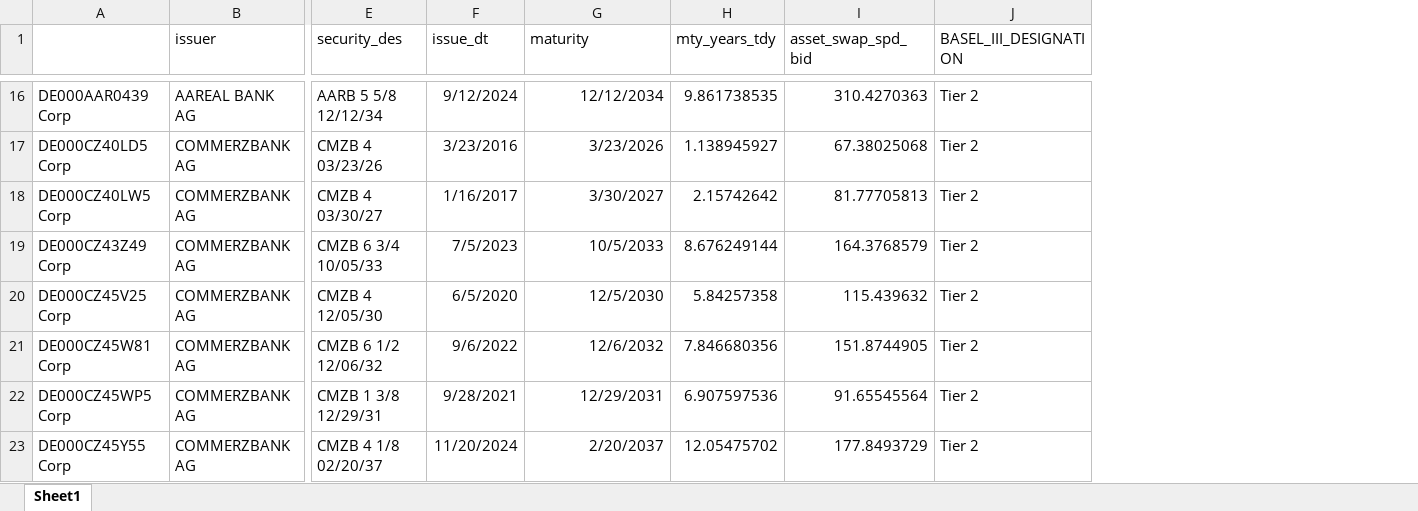
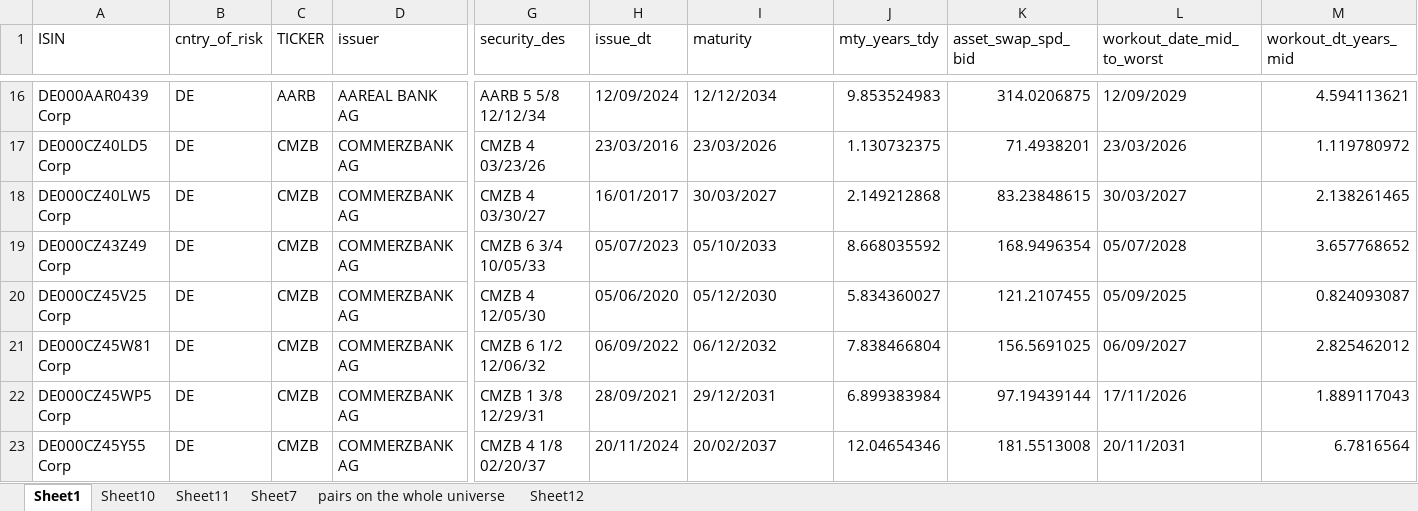
Before and after one commit to Mohamed-Abdellahi/investment-strat, an Excel workbook: SNPvsTier2_data31-01-2025.xlsx, sheet Sheet1, drawn as a sheet; only a part is shown, gaps mark what is left out; values as stored, in another font and other column widths than the file's, no borders; removed rows and columns are numbered as before the commit, all else as after; the diff covers the shown part only; the diff names each change by its address in the sheet, - before the commit and + after, or states it on an @@ line.

```diff
--- a/SNPvsTier2_data31-01-2025.xlsx (sheet Sheet1)
+++ b/SNPvsTier2_data31-01-2025.xlsx (sheet Sheet1)
+sheet tab: Sheet10
+sheet tab: Sheet11
+sheet tab: Sheet7
+sheet tab: pairs on the whole universe
+sheet tab: Sheet12
+column B (cntry_of_risk), rows 16-23: all DE
+column C (TICKER), rows 16-23: AARB | CMZB | CMZB | CMZB | CMZB | CMZB | CMZB | CMZB
-column J (BASEL_III_DESIGNATION), rows 16-23: all Tier 2
+column L (workout_date_mid_to_worst), rows 16-23: 12/09/2029 | 23/03/2026 | 30/03/2027 | 05/07/2028 | 05/09/2025 | 06/09/2027 | 17/11/2026 | 20/11/2031
+column M (workout_dt_years_mid), rows 16-23: 4.594113621 | 1.119780972 | 2.138261465 | 3.657768652 | 0.824093087 | 2.825462012 | 1.889117043 | 6.7816564
-A1: (empty)
+A1: ISIN
-H16 (issue_dt): 9/12/2024
+H16 (issue_dt): 12/09/2024
-I16 alignment: right
+I16 alignment: left
-J16 (mty_years_tdy): 9.861738535
+J16 (mty_years_tdy): 9.853524983
-K16 (asset_swap_spd_bid): 310.4270363
+K16 (asset_swap_spd_bid): 314.0206875
-H17 (issue_dt): 3/23/2016
+H17 (issue_dt): 23/03/2016
-I17 (maturity): 3/23/2026
+I17 (maturity): 23/03/2026
-J17 (mty_years_tdy): 1.138945927
+J17 (mty_years_tdy): 1.130732375
-K17 (asset_swap_spd_bid): 67.38025068
+K17 (asset_swap_spd_bid): 71.4938201
-H18 (issue_dt): 1/16/2017
+H18 (issue_dt): 16/01/2017
-I18 (maturity): 3/30/2027
+I18 (maturity): 30/03/2027
-J18 (mty_years_tdy): 2.15742642
+J18 (mty_years_tdy): 2.149212868
-K18 (asset_swap_spd_bid): 81.77705813
+K18 (asset_swap_spd_bid): 83.23848615
-H19 (issue_dt): 7/5/2023
+H19 (issue_dt): 05/07/2023
-I19 (maturity): 10/5/2033
+I19 (maturity): 05/10/2033
-J19 (mty_years_tdy): 8.676249144
+J19 (mty_years_tdy): 8.668035592
-K19 (asset_swap_spd_bid): 164.3768579
+K19 (asset_swap_spd_bid): 168.9496354
-H20 (issue_dt): 6/5/2020
+H20 (issue_dt): 05/06/2020
-I20 (maturity): 12/5/2030
+I20 (maturity): 05/12/2030
-J20 (mty_years_tdy): 5.84257358
+J20 (mty_years_tdy): 5.834360027
-K20 (asset_swap_spd_bid): 115.439632
+K20 (asset_swap_spd_bid): 121.2107455
-H21 (issue_dt): 9/6/2022
+H21 (issue_dt): 06/09/2022
-I21 (maturity): 12/6/2032
+I21 (maturity): 06/12/2032
-J21 (mty_years_tdy): 7.846680356
+J21 (mty_years_tdy): 7.838466804
-K21 (asset_swap_spd_bid): 151.8744905
+K21 (asset_swap_spd_bid): 156.5691025
-H22 (issue_dt): 9/28/2021
+H22 (issue_dt): 28/09/2021
-I22 (maturity): 12/29/2031
+I22 (maturity): 29/12/2031
-J22 (mty_years_tdy): 6.907597536
+J22 (mty_years_tdy): 6.899383984
-K22 (asset_swap_spd_bid): 91.65545564
+K22 (asset_swap_spd_bid): 97.19439144
-H23 (issue_dt): 11/20/2024
+H23 (issue_dt): 20/11/2024
-I23 (maturity): 2/20/2037
+I23 (maturity): 20/02/2037
-J23 (mty_years_tdy): 12.05475702
+J23 (mty_years_tdy): 12.04654346
-K23 (asset_swap_spd_bid): 177.8493729
+K23 (asset_swap_spd_bid): 181.5513008
```
Also changed, not shown: 2 added rows, 1307 edited cells and cell formats elsewhere in this sheet.
